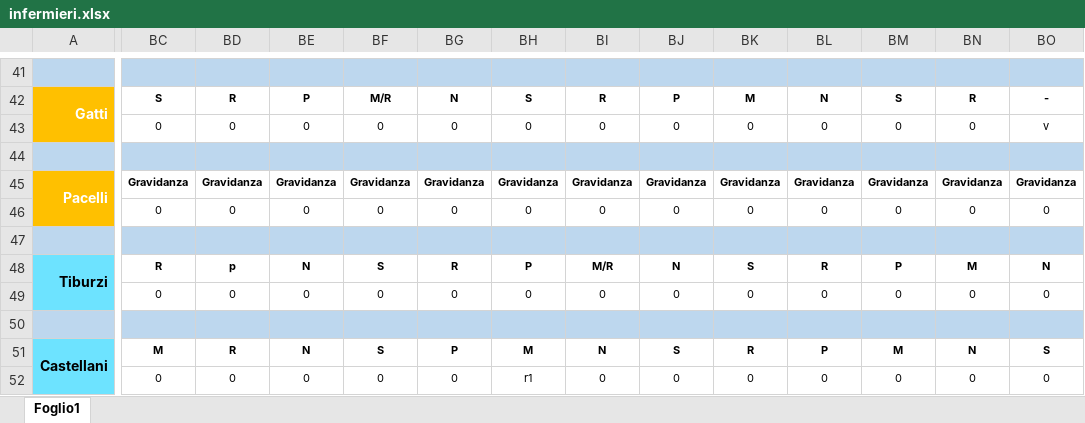
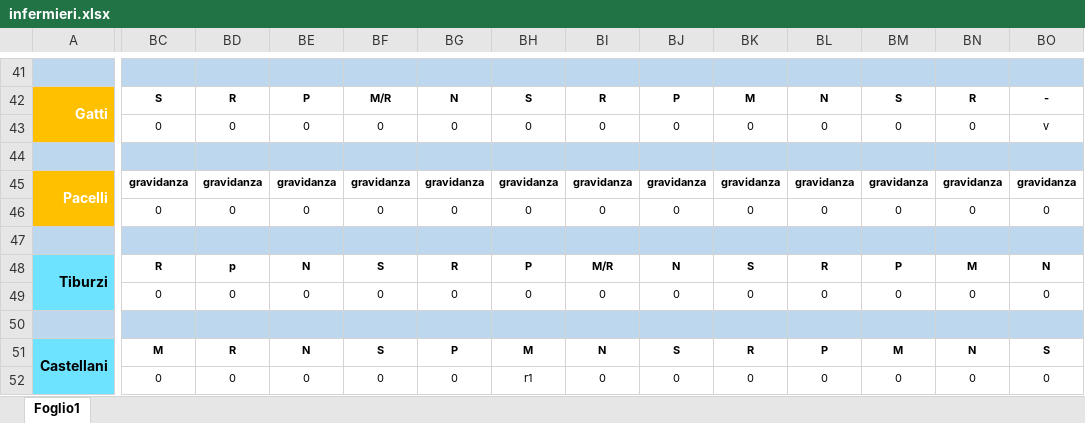
Before and after one commit to centrale118rsm-code/Turni-Infermieri-2026, an Excel workbook: infermieri.xlsx, sheet Foglio1, drawn as a sheet; only a part is shown, gaps mark what is left out; values as stored, in another font and other column widths than the file's, no borders; conditional formats not drawn; the diff covers the shown part only; the diff names each change by its address in the sheet, - before the commit and + after, or states it on an @@ line.

Commit message:
Add files via upload

```diff
--- a/infermieri.xlsx (sheet Foglio1)
+++ b/infermieri.xlsx (sheet Foglio1)
-BC45: Gravidanza
+BC45: gravidanza
-BD45: Gravidanza
+BD45: gravidanza
-BE45: Gravidanza
+BE45: gravidanza
-BF45: Gravidanza
+BF45: gravidanza
-BG45: Gravidanza
+BG45: gravidanza
-BH45: Gravidanza
+BH45: gravidanza
-BI45: Gravidanza
+BI45: gravidanza
-BJ45: Gravidanza
+BJ45: gravidanza
-BK45: Gravidanza
+BK45: gravidanza
-BL45: Gravidanza
+BL45: gravidanza
-BM45: Gravidanza
+BM45: gravidanza
-BN45: Gravidanza
+BN45: gravidanza
-BO45: Gravidanza
+BO45: gravidanza
```
Also changed, not shown: 330 edited cells elsewhere in this sheet.
